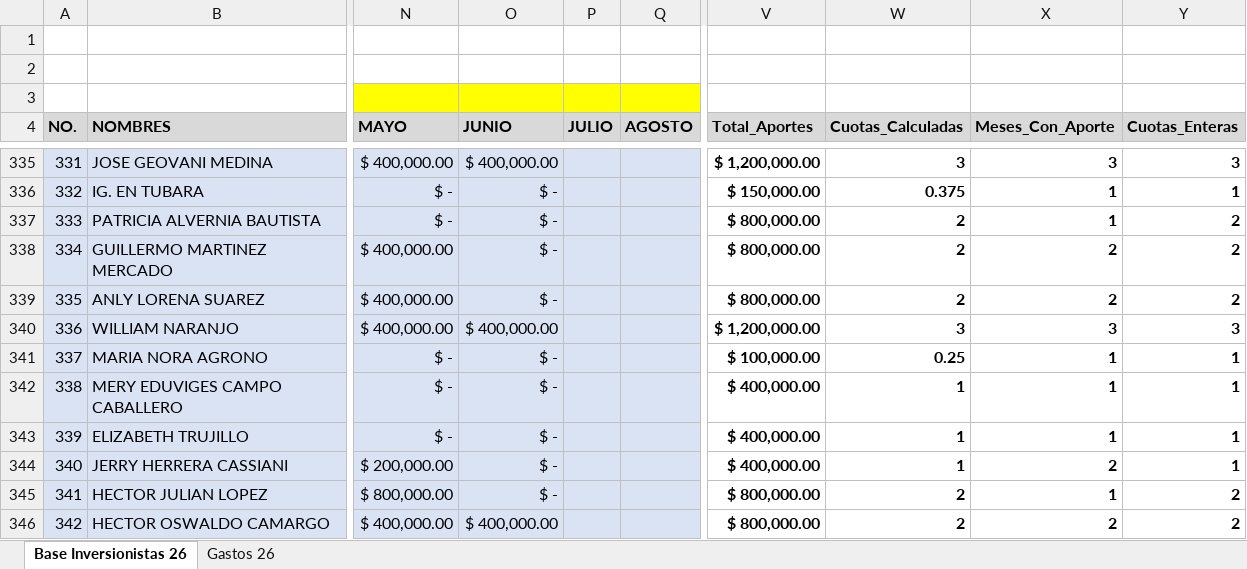
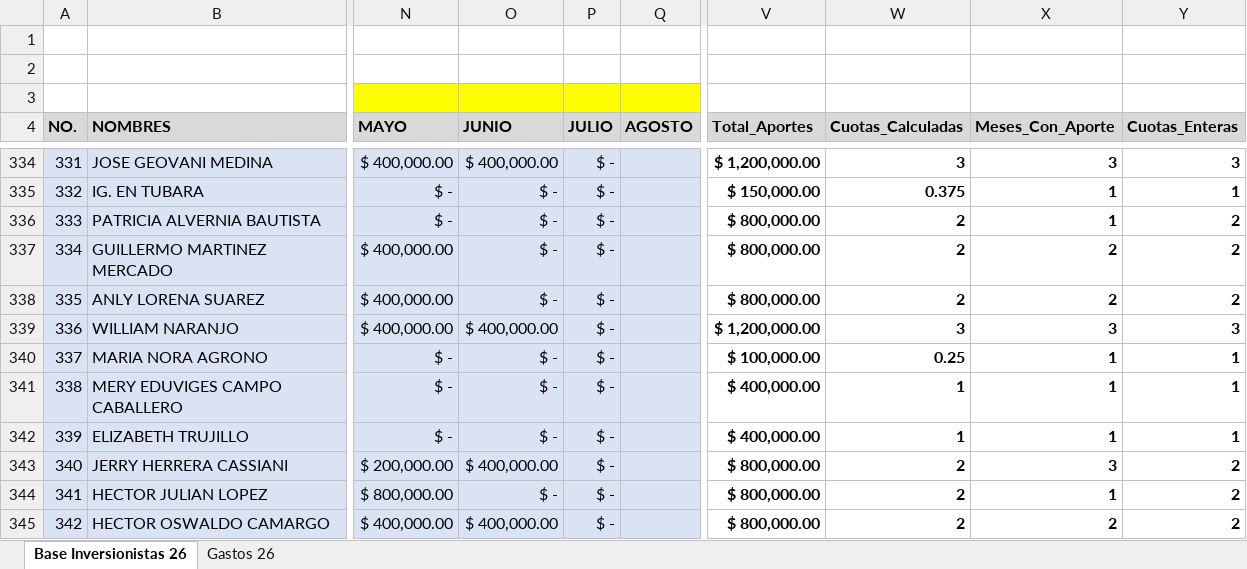
Before and after one commit to damies26-ops/mapa-colombia, an Excel workbook: inversionistas-del-reino-colombia/data/dashboard.xlsx, sheet Base Inversionistas 26, drawn as a sheet; only a part is shown, gaps mark what is left out; values as stored, in another font and other column widths than the file's, no borders; addresses are those after the commit; the diff covers the shown part only; the diff names each change by its address in the sheet, - before the commit and + after, or states it on an @@ line.

Commit message:
Add files via upload

```diff
--- a/inversionistas-del-reino-colombia/data/dashboard.xlsx (sheet Base Inversionistas 26)
+++ b/inversionistas-del-reino-colombia/data/dashboard.xlsx (sheet Base Inversionistas 26)
-P334:P345 (JULIO): (empty)
+P334:P345 (JULIO): $ -
-O343 (JUNIO): $ -
+O343 (JUNIO): $ 400,000.00
-V343 (Total_Aportes): $ 400,000.00
+V343 (Total_Aportes): $ 800,000.00
-W343 (Cuotas_Calculadas): 1
+W343 (Cuotas_Calculadas): 2
-X343 (Meses_Con_Aporte): 2
+X343 (Meses_Con_Aporte): 3
-Y343 (Cuotas_Enteras): 1
+Y343 (Cuotas_Enteras): 2
```
Also changed, not shown: 1 added row, 1 removed row and 487 edited cells elsewhere in this sheet, sheet Gastos 26, formulas that keep their value, hidden cells.
